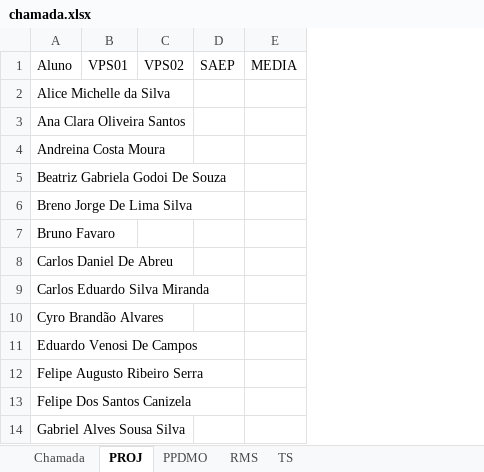
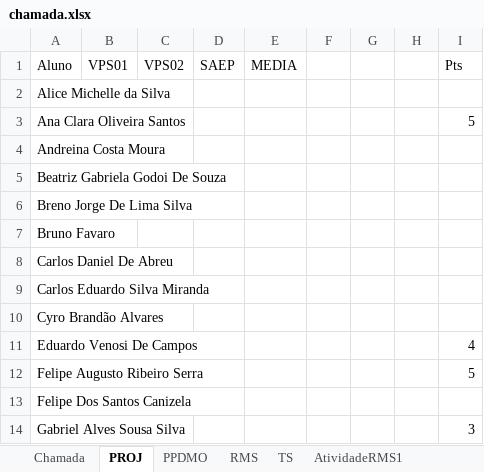
Before and after one commit to Kcioban/DSFork, an Excel workbook: 3des/chamada.xlsx, sheet PROJ, drawn as a sheet; only a part is shown; values as stored, in another font and other column widths than the file's, no borders; conditional formats not drawn; the diff names each change by its address in the sheet, - before the commit and + after, or states it on an @@ line.

```diff
--- a/3des/chamada.xlsx (sheet PROJ)
+++ b/3des/chamada.xlsx (sheet PROJ)
+sheet tab: AtividadeRMS1
+column F, empty
+column G, empty
+column H, empty
+column I (Pts), rows 3-14: 5 |  |  |  |  |  |  |  | 4 | 5 |  | 3
```
Also changed, not shown: sheet Chamada, 2des/chamada.xlsx, 2 other files.
